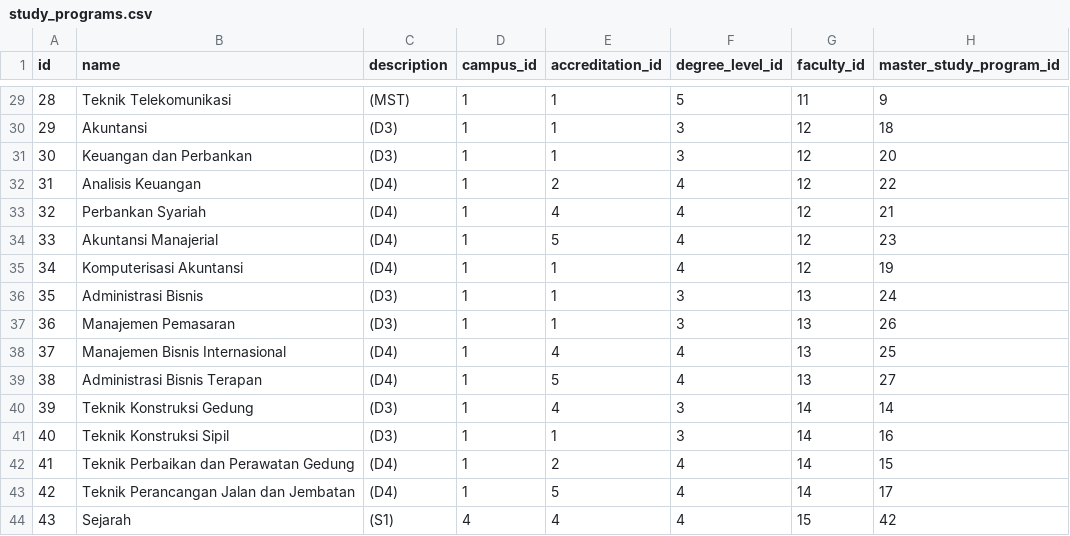
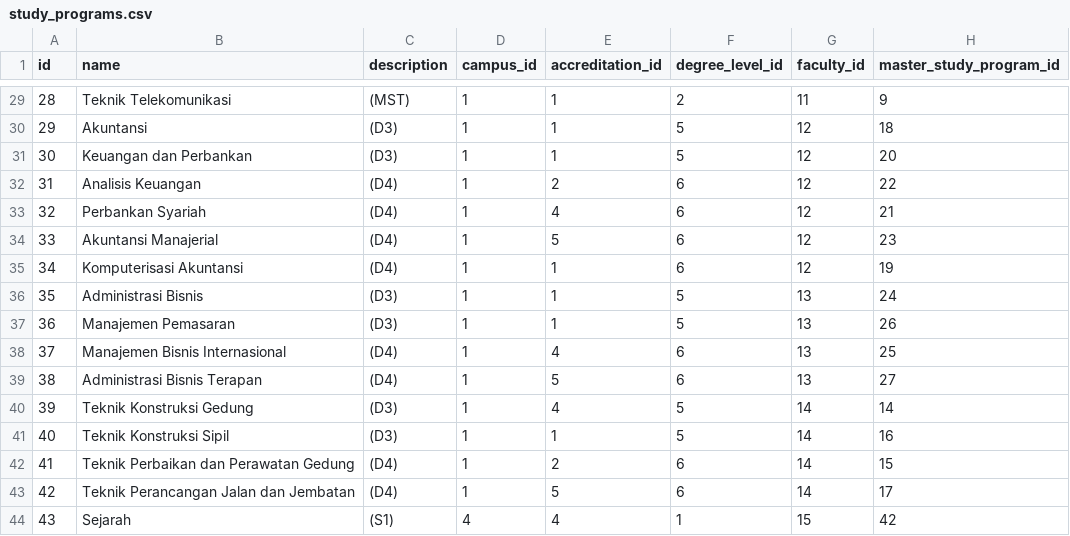
Before and after one commit to fzlaziz/univgo-laravel, a CSV file: database/seeders/study_programs.csv, drawn as a sheet; only a part is shown, gaps mark what is left out; the diff covers the shown part only.

```diff
--- a/database/seeders/study_programs.csv
+++ b/database/seeders/study_programs.csv
@@ -29,16 +29,16 @@ id;name;description;campus_id;accreditation_id;degree_level_id;faculty_id;master
-28;Teknik Telekomunikasi;(MST);1;1;5;11;9
-29;Akuntansi;(D3);1;1;3;12;18
-30;Keuangan dan Perbankan;(D3);1;1;3;12;20
-31;Analisis Keuangan;(D4);1;2;4;12;22
-32;Perbankan Syariah;(D4);1;4;4;12;21
-33;Akuntansi Manajerial;(D4);1;5;4;12;23
-34;Komputerisasi Akuntansi;(D4);1;1;4;12;19
-35;Administrasi Bisnis;(D3);1;1;3;13;24
-36;Manajemen Pemasaran;(D3);1;1;3;13;26
-37;Manajemen Bisnis Internasional;(D4);1;4;4;13;25
-38;Administrasi Bisnis Terapan;(D4);1;5;4;13;27
-39;Teknik Konstruksi Gedung;(D3);1;4;3;14;14
-40;Teknik Konstruksi Sipil;(D3);1;1;3;14;16
-41;Teknik Perbaikan dan Perawatan Gedung;(D4);1;2;4;14;15
-42;Teknik Perancangan Jalan dan Jembatan;(D4);1;5;4;14;17
-43;Sejarah;(S1);4;4;4;15;42
+28;Teknik Telekomunikasi;(MST);1;1;2;11;9
+29;Akuntansi;(D3);1;1;5;12;18
+30;Keuangan dan Perbankan;(D3);1;1;5;12;20
+31;Analisis Keuangan;(D4);1;2;6;12;22
+32;Perbankan Syariah;(D4);1;4;6;12;21
+33;Akuntansi Manajerial;(D4);1;5;6;12;23
+34;Komputerisasi Akuntansi;(D4);1;1;6;12;19
+35;Administrasi Bisnis;(D3);1;1;5;13;24
+36;Manajemen Pemasaran;(D3);1;1;5;13;26
+37;Manajemen Bisnis Internasional;(D4);1;4;6;13;25
+38;Administrasi Bisnis Terapan;(D4);1;5;6;13;27
+39;Teknik Konstruksi Gedung;(D3);1;4;5;14;14
+40;Teknik Konstruksi Sipil;(D3);1;1;5;14;16
+41;Teknik Perbaikan dan Perawatan Gedung;(D4);1;2;6;14;15
+42;Teknik Perancangan Jalan dan Jembatan;(D4);1;5;6;14;17
+43;Sejarah;(S1);4;4;1;15;42
```
Also changed, not shown: 27 edited cells elsewhere in this file, 1 other file.
